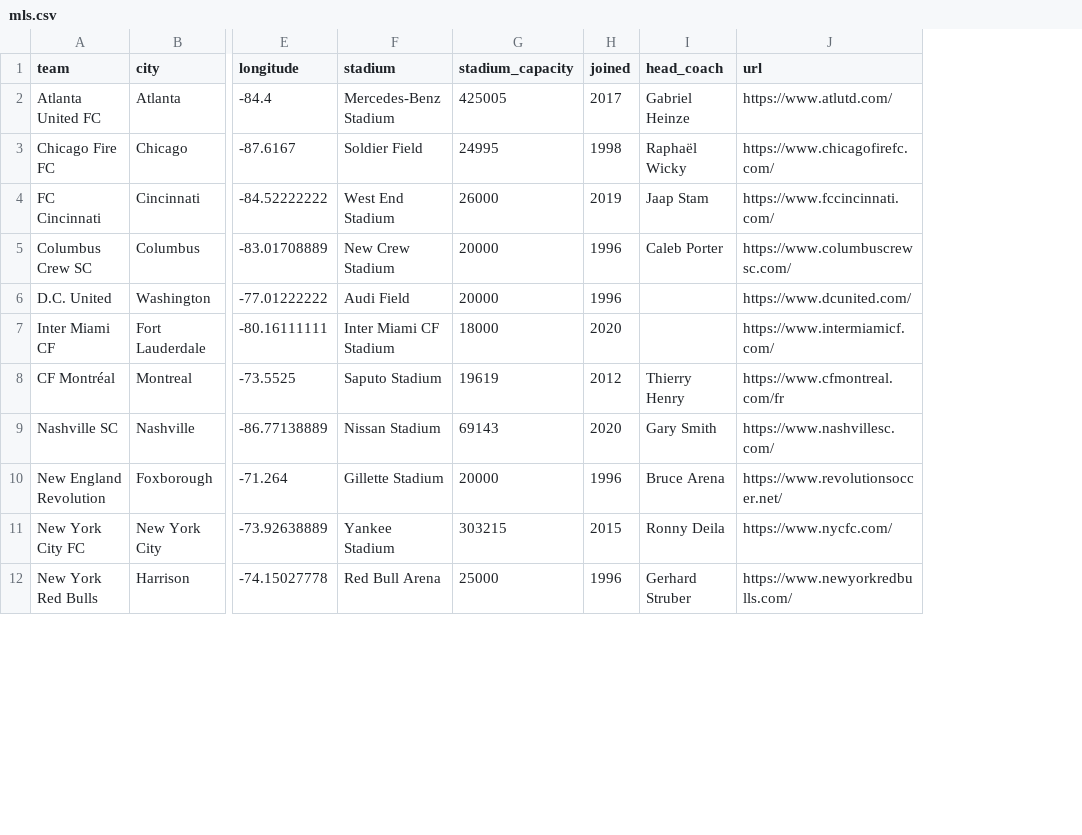
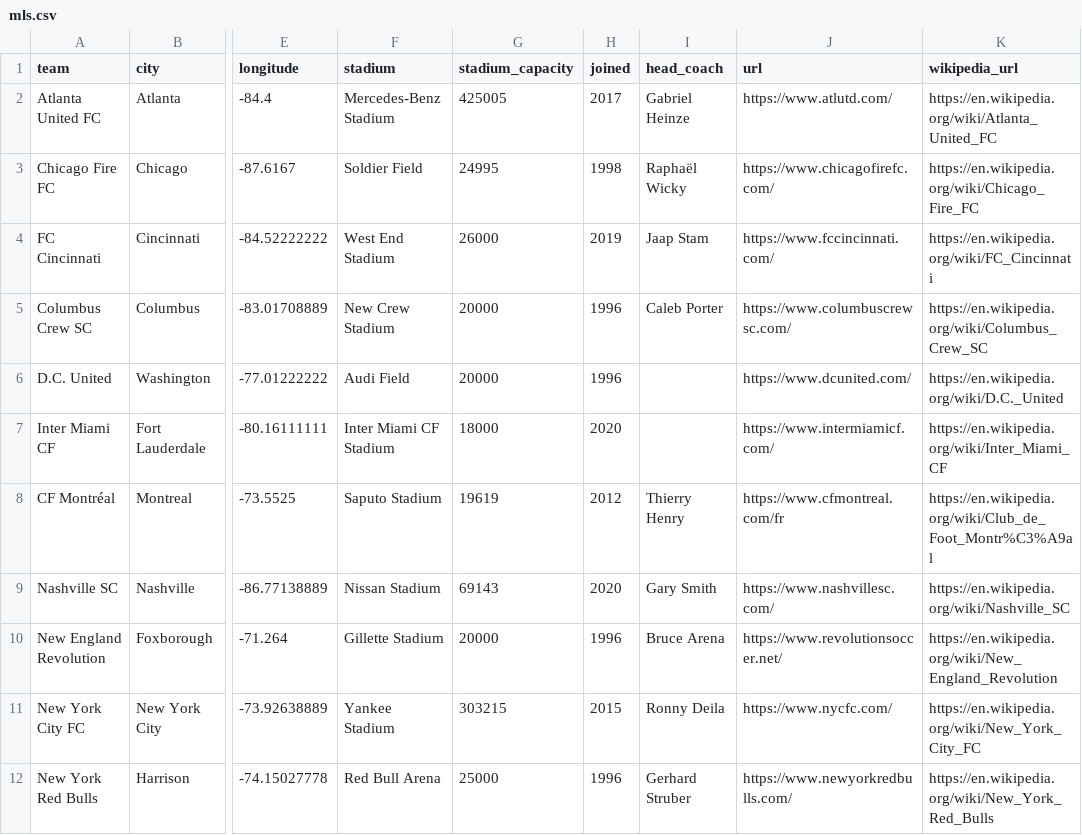
Before and after one commit to gavinr/usa-soccer, a CSV file: mls.csv, drawn as a sheet; only a part is shown, gaps mark what is left out; the diff names each change by its address in the sheet, - before the commit and + after, or states it on an @@ line.

Commit message:
add wikipedia URL

```diff
--- a/mls.csv
+++ b/mls.csv
+column K (wikipedia_url), rows 2-12: https://en.wikipedia.org/wiki/Atlanta_United_FC | https://en.wikipedia.org/wiki/Chicago_Fire_FC | https://en.wikipedia.org/wiki/FC_Cincinnati | https://en.wikipedia.org/wiki/Columbus_Crew_SC | https://en.wikipedia.org/wiki/D.C._United | https://en.wikipedia.org/wiki/Inter_Miami_CF | https://en.wikipedia.org/wiki/Club_de_Foot_Montr%C3%A9al | https://en.wikipedia.org/wiki/Nashville_SC | https://en.wikipedia.org/wiki/New_England_Revolution | https://en.wikipedia.org/wiki/New_York_City_FC | https://en.wikipedia.org/wiki/New_York_Red_Bulls
```
